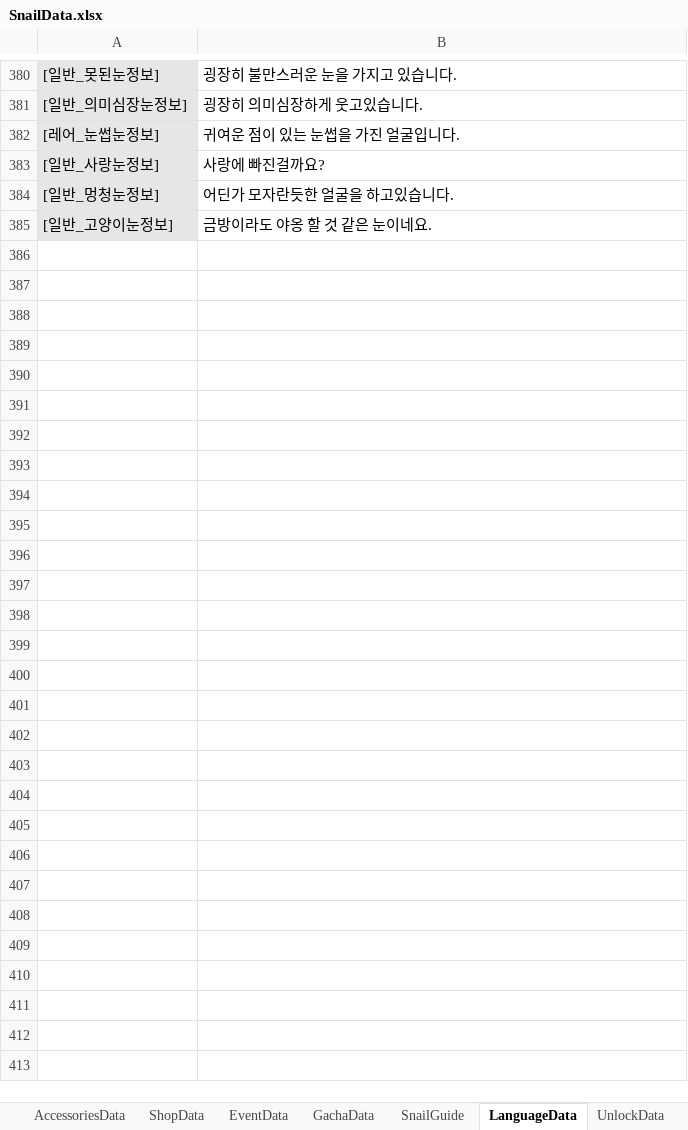
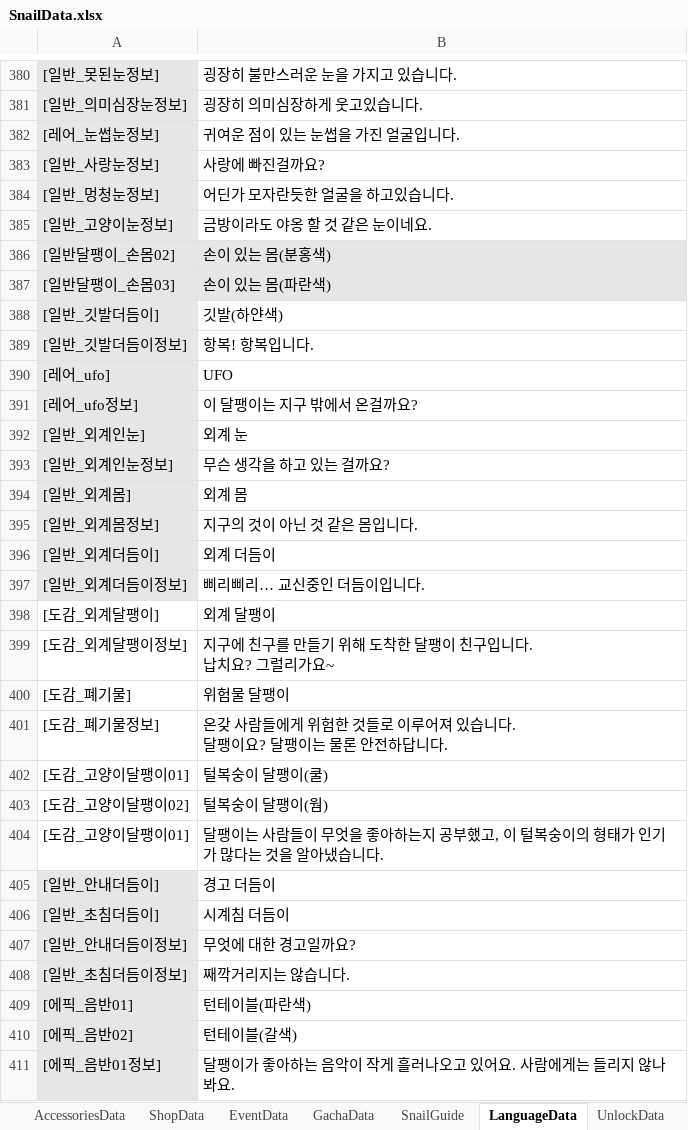
Before and after one commit to dengu97/SnailProject, an Excel workbook: SnailData.xlsx, sheet LanguageData, drawn as a sheet; only a part is shown, gaps mark what is left out; values as stored, in another font and other column widths than the file's, no borders; ↵ is a line break in a cell; the diff covers the shown part only; the diff names each change by its address in the sheet, - before the commit and + after, or states it on an @@ line.

```diff
--- a/SnailData.xlsx (sheet LanguageData)
+++ b/SnailData.xlsx (sheet LanguageData)
+row 386: [일반달팽이_손몸02] | 손이 있는 몸(분홍색)
+row 387: [일반달팽이_손몸03] | 손이 있는 몸(파란색)
+row 388: [일반_깃발더듬이] | 깃발(하얀색)
+row 389: [일반_깃발더듬이정보] | 항복! 항복입니다.
+row 390: [레어_ufo] | UFO
+row 391: [레어_ufo정보] | 이 달팽이는 지구 밖에서 온걸까요?
+row 392: [일반_외계인눈] | 외계 눈
+row 393: [일반_외계인눈정보] | 무슨 생각을 하고 있는 걸까요?
+row 394: [일반_외계몸] | 외계 몸
+row 395: [일반_외계몸정보] | 지구의 것이 아닌 것 같은 몸입니다.
+row 396: [일반_외계더듬이] | 외계 더듬이
+row 397: [일반_외계더듬이정보] | 삐리삐리… 교신중인 더듬이입니다.
+row 398: [도감_외계달팽이] | 외계 달팽이
+row 399: [도감_외계달팽이정보] | 지구에 친구를 만들기 위해 도착한 달팽이 친구입니다. ↵ 납치요? 그럴리가요~
+row 400: [도감_폐기물] | 위험물 달팽이
+row 401: [도감_폐기물정보] | 온갖 사람들에게 위험한 것들로 이루어져 있습니다. ↵ 달팽이요? 달팽이는 물론 안전하답니다.
+row 402: [도감_고양이달팽이01] | 털복숭이 달팽이(쿨)
+row 403: [도감_고양이달팽이02] | 털복숭이 달팽이(웜)
+row 404: [도감_고양이달팽이01] | 달팽이는 사람들이 무엇을 좋아하는지 공부했고, 이 털복숭이의 형태가 인기가 많다는 것을 알아냈습니다.
+row 405: [일반_안내더듬이] | 경고 더듬이
+row 406: [일반_초침더듬이] | 시계침 더듬이
+row 407: [일반_안내더듬이정보] | 무엇에 대한 경고일까요?
+row 408: [일반_초침더듬이정보] | 째깍거리지는 않습니다.
+row 409: [에픽_음반01] | 턴테이블(파란색)
+row 410: [에픽_음반02] | 턴테이블(갈색)
+row 411: [에픽_음반01정보] | 달팽이가 좋아하는 음악이 작게 흘러나오고 있어요. 사람에게는 들리지 않나봐요.
```
Also changed, not shown: 1 edited cell elsewhere in this sheet, sheet PartsData, sheet SnailGuide, 42 other files.
